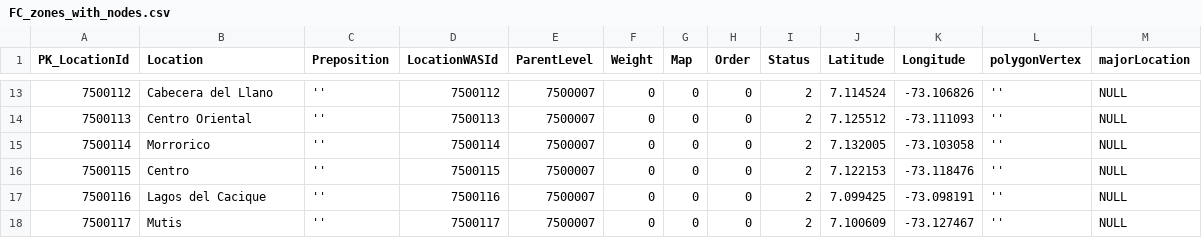
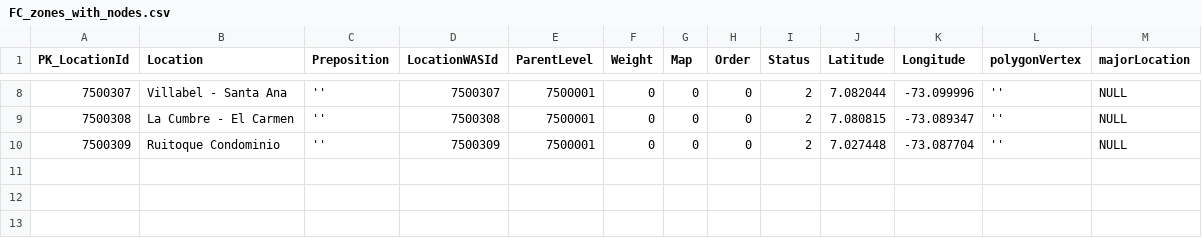
Before and after one commit to victorothon/fr_zoning, a CSV file: read_files/FC_zones_with_nodes.csv, drawn as a sheet; only a part is shown, gaps mark what is left out; removed rows and columns are numbered as before the commit, all else as after; the diff covers the shown part only; the diff names each change by its address in the sheet, - before the commit and + after, or states it on an @@ line.

```diff
--- a/read_files/FC_zones_with_nodes.csv
+++ b/read_files/FC_zones_with_nodes.csv
@@ column A (PK_LocationId) renumbered between rows 2 and 10 @@
-B8 (Location): Cabecera del Llano
+B8 (Location): Villabel - Santa Ana
-D8 (LocationWASId): 7500112
+D8 (LocationWASId): 7500307
-E8:E9 (ParentLevel): 7500007
+E8:E9 (ParentLevel): 7500001
-J8 (Latitude): 7.114524
+J8 (Latitude): 7.082044
-K8 (Longitude): -73.106826
+K8 (Longitude): -73.099996
-B9 (Location): Centro Oriental
+B9 (Location): La Cumbre - El Carmen
-D9 (LocationWASId): 7500113
+D9 (LocationWASId): 7500308
-J9 (Latitude): 7.125512
+J9 (Latitude): 7.080815
-K9 (Longitude): -73.111093
+K9 (Longitude): -73.089347
-row 15: 7500114 | Morrorico | '' | 7500114 | 7500007 | 0 | 0 | 0 | 2 | 7.132005 | -73.103058 | '' | NULL
-row 16: 7500115 | Centro | '' | 7500115 | 7500007 | 0 | 0 | 0 | 2 | 7.122153 | -73.118476 | '' | NULL
-B10 (Location): Lagos del Cacique
+B10 (Location): Ruitoque Condominio
-D10 (LocationWASId): 7500116
+D10 (LocationWASId): 7500309
-E10 (ParentLevel): 7500007
+E10 (ParentLevel): 7500001
-J10 (Latitude): 7.099425
+J10 (Latitude): 7.027448
-K10 (Longitude): -73.098191
+K10 (Longitude): -73.087704
-row 18: 7500117 | Mutis | '' | 7500117 | 7500007 | 0 | 0 | 0 | 2 | 7.100609 | -73.127467 | '' | NULL
```
Also changed, not shown: 5 removed rows and 30 edited cells elsewhere in this file, read_files/OV_zones_with_nodes.csv, 41 other files.
